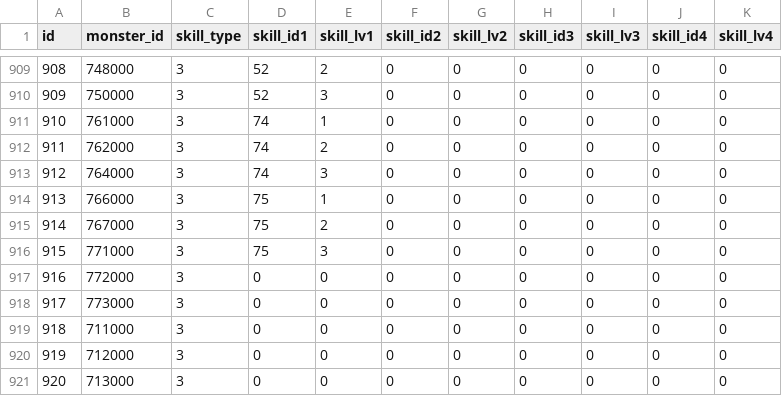
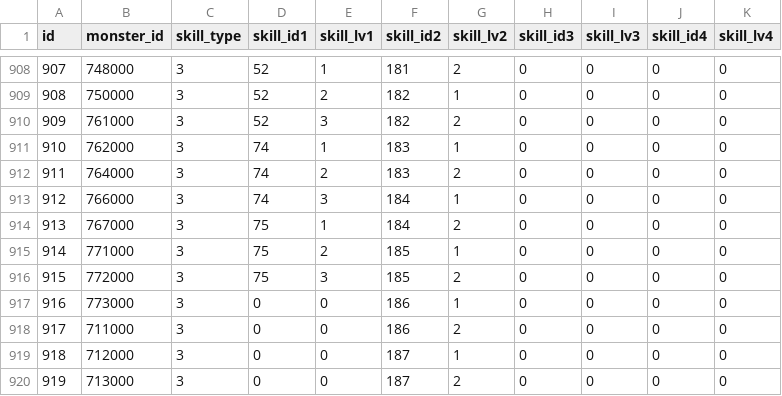
Before and after one commit to ketakeda/MTC-Plan, a CSV file: master/csv/monster_skills.csv, drawn as a sheet; only a part is shown, gaps mark what is left out; addresses are those after the commit; the diff covers the shown part only; the diff names each change by its address in the sheet, - before the commit and + after, or states it on an @@ line.

```diff
--- a/master/csv/monster_skills.csv
+++ b/master/csv/monster_skills.csv
@@ column A (id) renumbered from row 871 down @@
-E908 (skill_lv1): 2
+E908 (skill_lv1): 1
-F908 (skill_id2): 0
+F908 (skill_id2): 181
-G908 (skill_lv2): 0
+G908 (skill_lv2): 2
-E909 (skill_lv1): 3
+E909 (skill_lv1): 2
-F909:F910 (skill_id2): 0
+F909:F910 (skill_id2): 182
-G909 (skill_lv2): 0
+G909 (skill_lv2): 1
-D910 (skill_id1): 74
+D910 (skill_id1): 52
-E910 (skill_lv1): 1
+E910 (skill_lv1): 3
-G910 (skill_lv2): 0
+G910 (skill_lv2): 2
-E911 (skill_lv1): 2
+E911 (skill_lv1): 1
-F911:F912 (skill_id2): 0
+F911:F912 (skill_id2): 183
-G911 (skill_lv2): 0
+G911 (skill_lv2): 1
-E912 (skill_lv1): 3
+E912 (skill_lv1): 2
-G912 (skill_lv2): 0
+G912 (skill_lv2): 2
-D913 (skill_id1): 75
+D913 (skill_id1): 74
-E913 (skill_lv1): 1
+E913 (skill_lv1): 3
-F913:F914 (skill_id2): 0
+F913:F914 (skill_id2): 184
-G913 (skill_lv2): 0
+G913 (skill_lv2): 1
-E914 (skill_lv1): 2
+E914 (skill_lv1): 1
-G914 (skill_lv2): 0
+G914 (skill_lv2): 2
-E915 (skill_lv1): 3
+E915 (skill_lv1): 2
-F915:F916 (skill_id2): 0
+F915:F916 (skill_id2): 185
-G915 (skill_lv2): 0
+G915 (skill_lv2): 1
-D916 (skill_id1): 0
+D916 (skill_id1): 75
-E916 (skill_lv1): 0
+E916 (skill_lv1): 3
-G916 (skill_lv2): 0
+G916 (skill_lv2): 2
-F917:F918 (skill_id2): 0
+F917:F918 (skill_id2): 186
-G917 (skill_lv2): 0
+G917 (skill_lv2): 1
-G918 (skill_lv2): 0
+G918 (skill_lv2): 2
-F919:F920 (skill_id2): 0
+F919:F920 (skill_id2): 187
-G919 (skill_lv2): 0
+G919 (skill_lv2): 1
-G920 (skill_lv2): 0
+G920 (skill_lv2): 2
```
Also changed, not shown: 1 removed row and 88 edited cells elsewhere in this file, master/csv/skills.csv.
